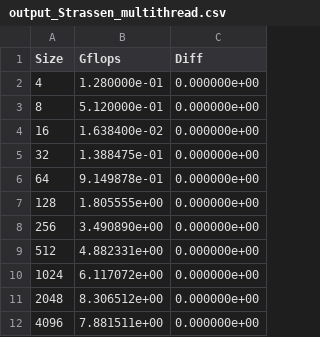
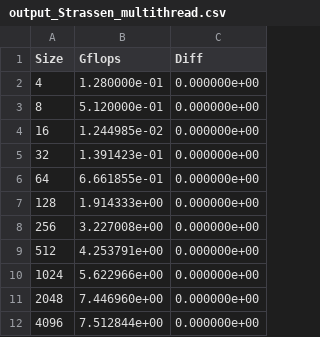
Before and after one commit to yjiang0929/SoftSysCacheMulti, a CSV file: output_Strassen_multithread.csv, drawn as a sheet.

```diff
--- a/output_Strassen_multithread.csv
+++ b/output_Strassen_multithread.csv
@@ -3,10 +3,10 @@ Size,Gflops,Diff
 8,5.120000e-01,0.000000e+00
-16,1.638400e-02,0.000000e+00
-32,1.388475e-01,0.000000e+00
-64,9.149878e-01,0.000000e+00
-128,1.805555e+00,0.000000e+00
-256,3.490890e+00,0.000000e+00
-512,4.882331e+00,0.000000e+00
-1024,6.117072e+00,0.000000e+00
-2048,8.306512e+00,0.000000e+00
-4096,7.881511e+00,0.000000e+00
+16,1.244985e-02,0.000000e+00
+32,1.391423e-01,0.000000e+00
+64,6.661855e-01,0.000000e+00
+128,1.914333e+00,0.000000e+00
+256,3.227008e+00,0.000000e+00
+512,4.253791e+00,0.000000e+00
+1024,5.622966e+00,0.000000e+00
+2048,7.446960e+00,0.000000e+00
+4096,7.512844e+00,0.000000e+00
```
Also changed, not shown: output_Strassen.csv, 6 other files.
